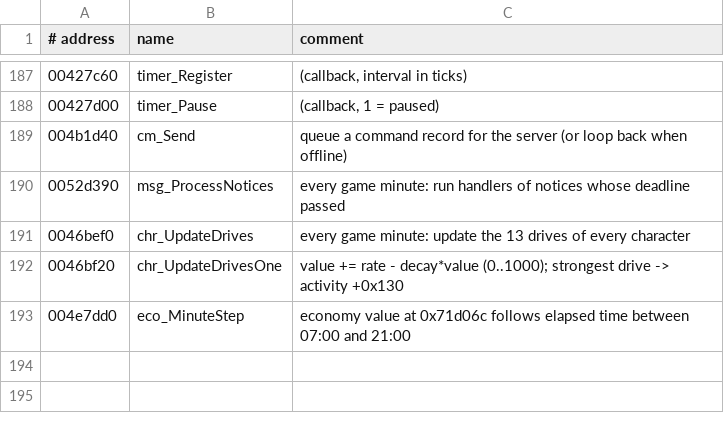
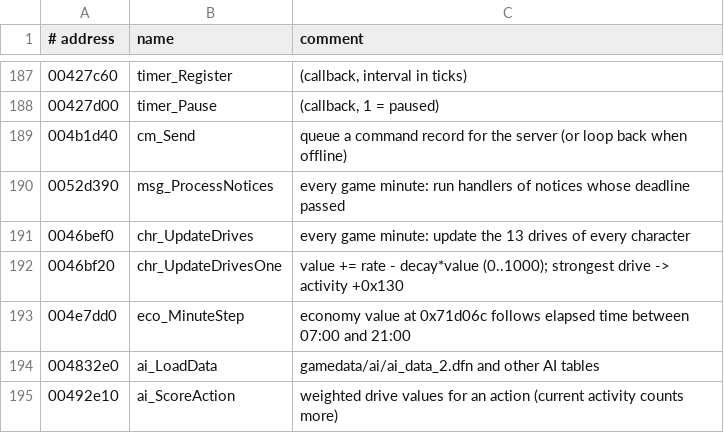
Before and after one commit to Meidimax99/guild-rs, a TSV file: re/names.tsv, drawn as a sheet; only a part is shown, gaps mark what is left out; the diff names each change by its address in the sheet, - before the commit and + after, or states it on an @@ line.

```diff
--- a/re/names.tsv
+++ b/re/names.tsv
+row 194: 004832e0 | ai_LoadData | gamedata/ai/ai_data_2.dfn and other AI tables
+row 195: 00492e10 | ai_ScoreAction | weighted drive values for an action (current activity counts more)
```
Also changed, not shown: 8 other files.
